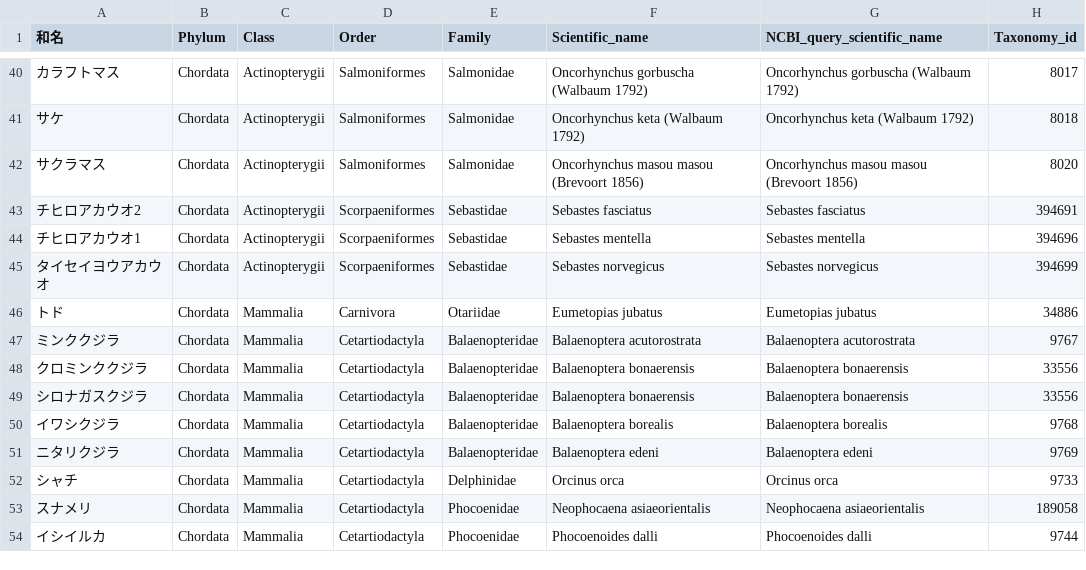
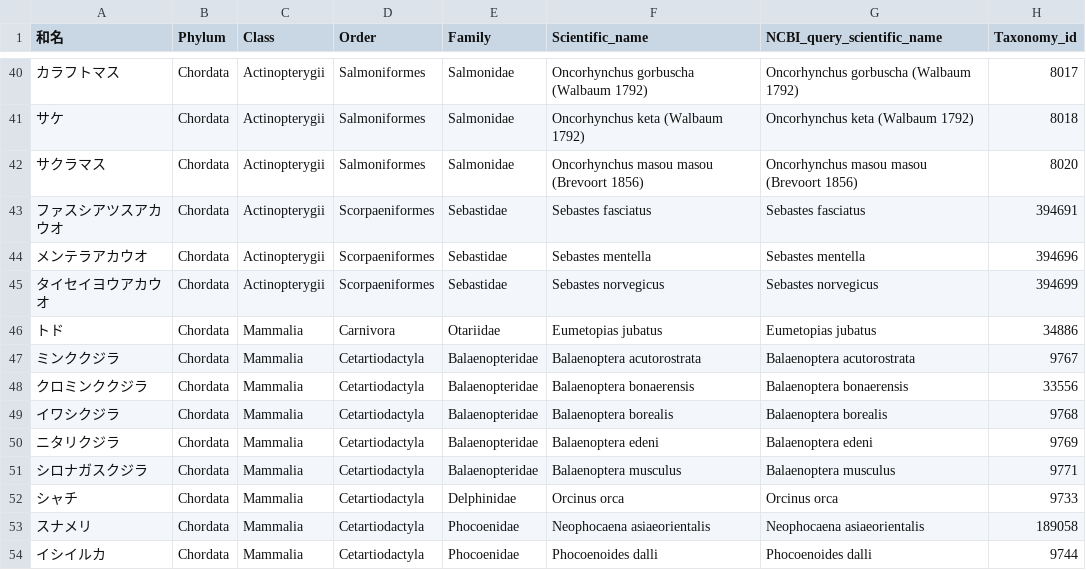
Before and after one commit to akihirao/FishGenBase, a CSV file: FRA200List_Kokushi_Latin.csv, drawn as a sheet; only a part is shown, gaps mark what is left out.

```diff
--- a/FRA200List_Kokushi_Latin.csv
+++ b/FRA200List_Kokushi_Latin.csv
@@ -42,4 +42,4 @@
 サクラマス,Chordata,Actinopterygii,Salmoniformes,Salmonidae,Oncorhynchus masou masou (Brevoort 1856),Oncorhynchus masou masou (Brevoort 1856),8020
-チヒロアカウオ2,Chordata,Actinopterygii,Scorpaeniformes,Sebastidae,Sebastes fasciatus,Sebastes fasciatus,394691
-チヒロアカウオ1,Chordata,Actinopterygii,Scorpaeniformes,Sebastidae,Sebastes mentella,Sebastes mentella,394696
+ファスシアツスアカウオ,Chordata,Actinopterygii,Scorpaeniformes,Sebastidae,Sebastes fasciatus,Sebastes fasciatus,394691
+メンテラアカウオ,Chordata,Actinopterygii,Scorpaeniformes,Sebastidae,Sebastes mentella,Sebastes mentella,394696
 タイセイヨウアカウオ,Chordata,Actinopterygii,Scorpaeniformes,Sebastidae,Sebastes norvegicus,Sebastes norvegicus,394699
@@ -48,5 +48,5 @@
 クロミンククジラ,Chordata,Mammalia,Cetartiodactyla,Balaenopteridae,Balaenoptera bonaerensis,Balaenoptera bonaerensis,33556
-シロナガスクジラ,Chordata,Mammalia,Cetartiodactyla,Balaenopteridae,Balaenoptera bonaerensis,Balaenoptera bonaerensis,33556
 イワシクジラ,Chordata,Mammalia,Cetartiodactyla,Balaenopteridae,Balaenoptera borealis,Balaenoptera borealis,9768
 ニタリクジラ,Chordata,Mammalia,Cetartiodactyla,Balaenopteridae,Balaenoptera edeni,Balaenoptera edeni,9769
+シロナガスクジラ,Chordata,Mammalia,Cetartiodactyla,Balaenopteridae,Balaenoptera musculus,Balaenoptera musculus,9771
 シャチ,Chordata,Mammalia,Cetartiodactyla,Delphinidae,Orcinus orca,Orcinus orca,9733
```
Also changed, not shown: FRA200List_Kokushi.csv, FRA200List_Latin.csv, 6 other files.
